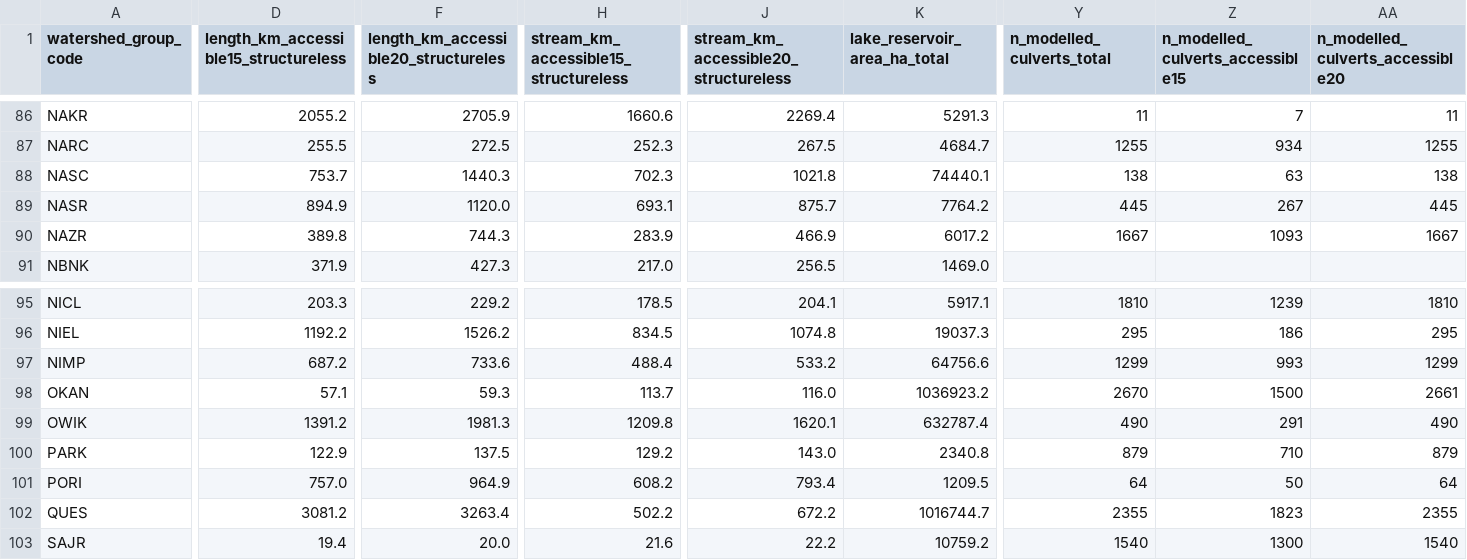
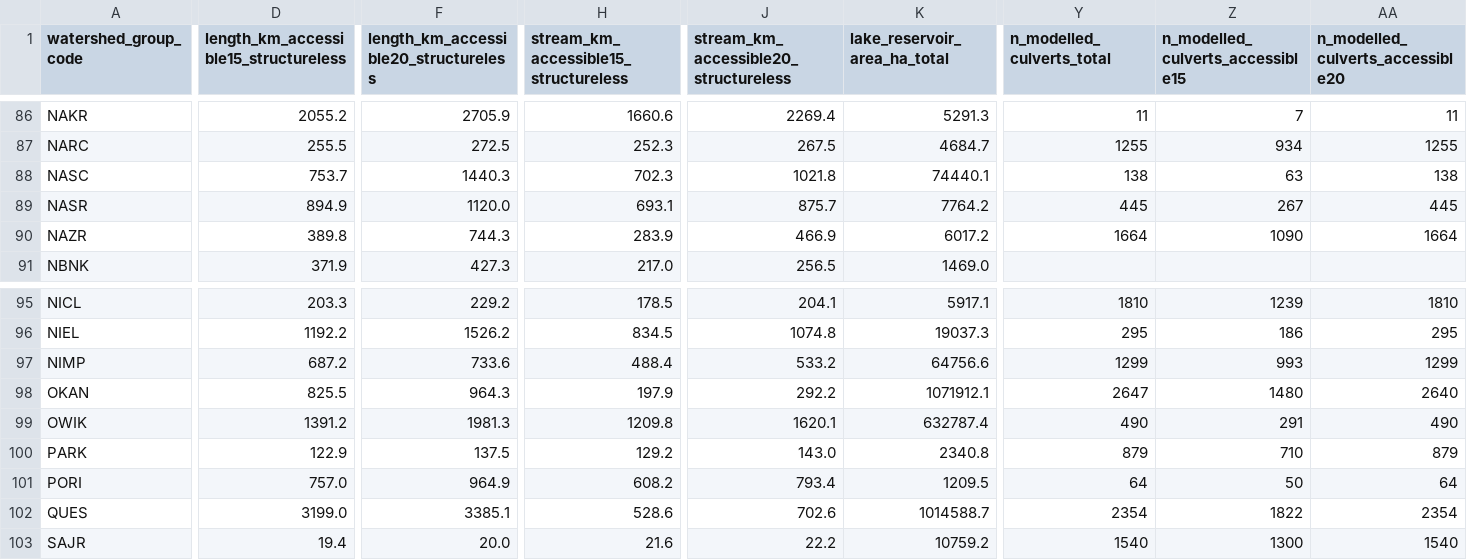
Before and after one commit to smnorris/cwf_fishpassage, a CSV file: outputs/wsg_prioritize.csv, drawn as a sheet; only a part is shown, gaps mark what is left out; the diff covers the shown part only; the diff names each change by its address in the sheet, - before the commit and + after, or states it on an @@ line.

Commit message:
apply fixes to dams and culverts

```diff
--- a/outputs/wsg_prioritize.csv
+++ b/outputs/wsg_prioritize.csv
-Y90 (n_modelled_culverts_total): 1667
+Y90 (n_modelled_culverts_total): 1664
-Z90 (n_modelled_culverts_accessible15): 1093
+Z90 (n_modelled_culverts_accessible15): 1090
-AA90 (n_modelled_culverts_accessible20): 1667
+AA90 (n_modelled_culverts_accessible20): 1664
-D98: 57.1
+D98: 825.5
-F98: 59.3
+F98: 964.3
-H98: 113.7
+H98: 197.9
-J98: 116.0
+J98: 292.2
-K98 (lake_reservoir_area_ha_total): 1036923.2
+K98 (lake_reservoir_area_ha_total): 1071912.1
-Y98 (n_modelled_culverts_total): 2670
+Y98 (n_modelled_culverts_total): 2647
-Z98 (n_modelled_culverts_accessible15): 1500
+Z98 (n_modelled_culverts_accessible15): 1480
-AA98 (n_modelled_culverts_accessible20): 2661
+AA98 (n_modelled_culverts_accessible20): 2640
-D102: 3081.2
+D102: 3199.0
-F102: 3263.4
+F102: 3385.1
-H102: 502.2
+H102: 528.6
-J102: 672.2
+J102: 702.6
-K102 (lake_reservoir_area_ha_total): 1016744.7
+K102 (lake_reservoir_area_ha_total): 1014588.7
-Y102 (n_modelled_culverts_total): 2355
+Y102 (n_modelled_culverts_total): 2354
-Z102 (n_modelled_culverts_accessible15): 1823
+Z102 (n_modelled_culverts_accessible15): 1822
-AA102 (n_modelled_culverts_accessible20): 2355
+AA102 (n_modelled_culverts_accessible20): 2354
```
Also changed, not shown: 156 edited cells elsewhere in this file, 6 other files.
